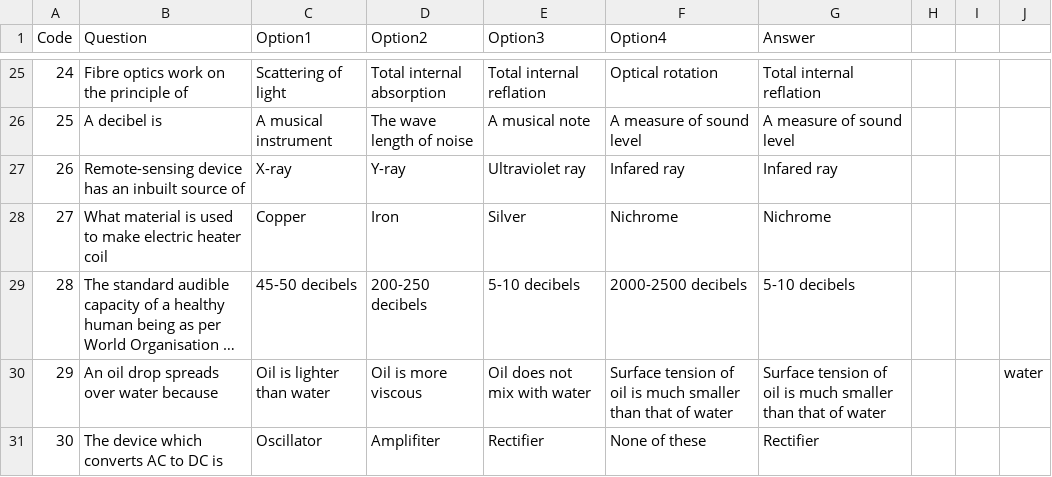
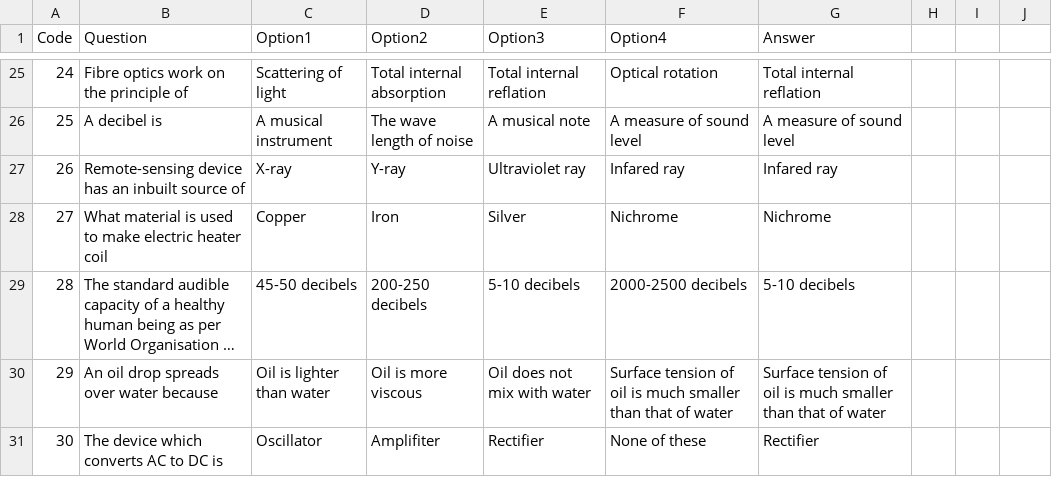
Before and after one commit to ankurchaks/MobileQuiz, a CSV file: Questions.csv, drawn as a sheet; only a part is shown, gaps mark what is left out; long unchanged cells end in …; the diff names each change by its address in the sheet, - before the commit and + after, or states it on an @@ line.

Commit message:
Question 29 rectified

```diff
--- a/Questions.csv
+++ b/Questions.csv
-J30: water
+J30: (empty)
```
